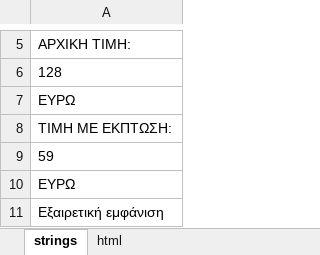
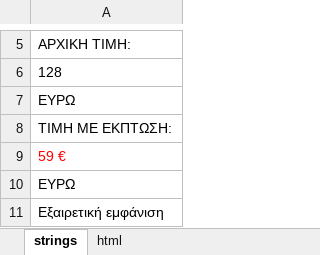
Before and after one commit to DanzigWebb/lands, an Excel workbook: thief/watch/gr/translation.xlsx, sheet strings, drawn as a sheet; only a part is shown, gaps mark what is left out; values as stored, in another font and other column widths than the file's, no borders; charts and pictures not drawn; the diff names each change by its address in the sheet, - before the commit and + after, or states it on an @@ line.

```diff
--- a/thief/watch/gr/translation.xlsx (sheet strings)
+++ b/thief/watch/gr/translation.xlsx (sheet strings)
-A9: 59
+A9: 59 €
-A9 text colour: black
+A9 text colour: #FF0000
```
Also changed, not shown: 1 other file.
